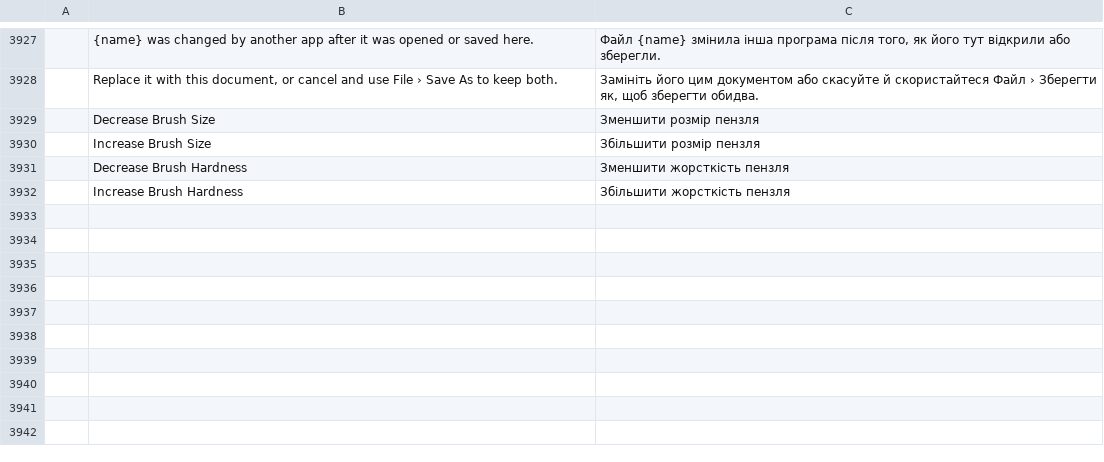
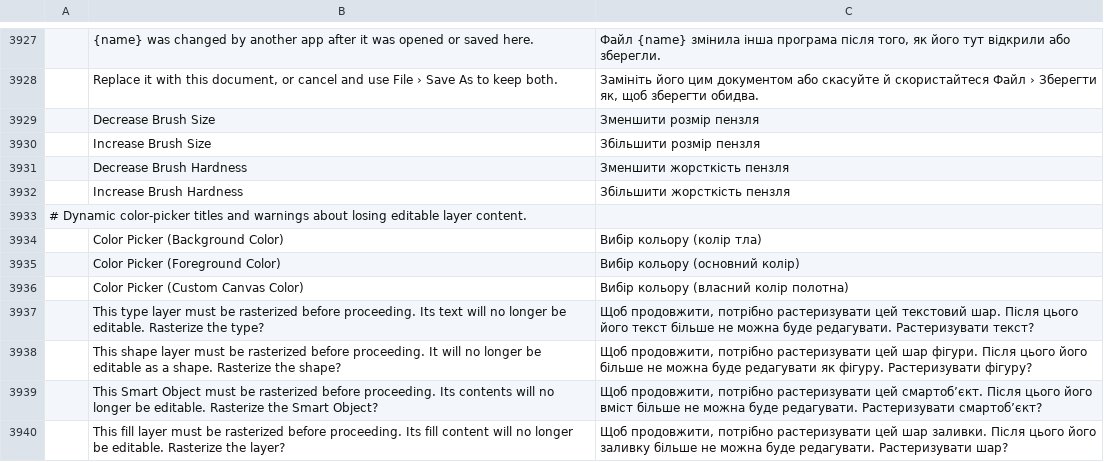
Before and after one commit to 00xJS/photocraft, a TSV file: crates/ui-egui/src/i18n/uk.tsv, drawn as a sheet; only a part is shown, gaps mark what is left out; the diff names each change by its address in the sheet, - before the commit and + after, or states it on an @@ line.

Commit message:
i18n(uk): translate color picker titles and rasterization warnings (#6153)
Co-authored-by: Brandon Thomas <echelon@gmail.com>

```diff
--- a/crates/ui-egui/src/i18n/uk.tsv
+++ b/crates/ui-egui/src/i18n/uk.tsv
+row 3933: # Dynamic color-picker titles and warnings about losing editable layer content.
+row 3934:  | Color Picker (Background Color) | Вибір кольору (колір тла)
+row 3935:  | Color Picker (Foreground Color) | Вибір кольору (основний колір)
+row 3936:  | Color Picker (Custom Canvas Color) | Вибір кольору (власний колір полотна)
+row 3937:  | This type layer must be rasterized before proceeding. Its text will no longer be editable. Rasterize the type? | Щоб продовжити, потрібно растеризувати цей текстовий шар. Після цього його текст більше не можна буде редагувати. Растеризувати текст?
+row 3938:  | This shape layer must be rasterized before proceeding. It will no longer be editable as a shape. Rasterize the shape? | Щоб продовжити, потрібно растеризувати цей шар фігури. Після цього його більше не можна буде редагувати як фігуру. Растеризувати фігуру?
+row 3939:  | This Smart Object must be rasterized before proceeding. Its contents will no longer be editable. Rasterize the Smart Object? | Щоб продовжити, потрібно растеризувати цей смартоб’єкт. Після цього його вміст більше не можна буде редагувати. Растеризувати смартоб’єкт?
+row 3940:  | This fill layer must be rasterized before proceeding. Its fill content will no longer be editable. Rasterize the layer? | Щоб продовжити, потрібно растеризувати цей шар заливки. Після цього його заливку більше не можна буде редагувати. Растеризувати шар?
```
Also changed, not shown: 1 other file.
